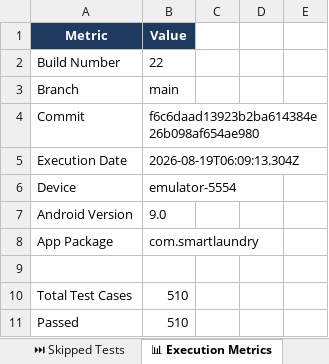
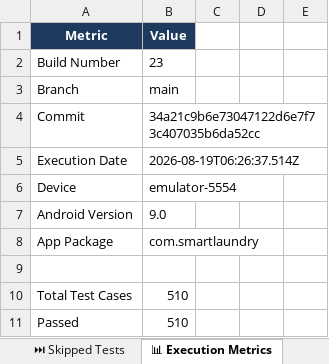
Before and after one commit to ssuhelbasha/Smart-Laundry-Management, an Excel workbook: reports/appium/latest/excel/Automation_Test_Report.xlsx, sheet 📊 Execution Metrics, drawn as a sheet; only a part is shown; values as stored, in another font and other column widths than the file's, no borders; the diff names each change by its address in the sheet, - before the commit and + after, or states it on an @@ line.

```diff
--- a/reports/appium/latest/excel/Automation_Test_Report.xlsx (sheet 📊 Execution Metrics)
+++ b/reports/appium/latest/excel/Automation_Test_Report.xlsx (sheet 📊 Execution Metrics)
-B2: 22
+B2: 23
-B4: f6c6daad13923b2ba614384e26b098af654ae980
+B4: 34a21c9b6e73047122d6e7f73c407035b6da52cc
-B5: 2026-08-19T06:09:13.304Z
+B5: 2026-08-19T06:26:37.514Z
```
Also changed, not shown: sheet ✅ Passed Tests, sheet All Test Cases, 4 other files.
